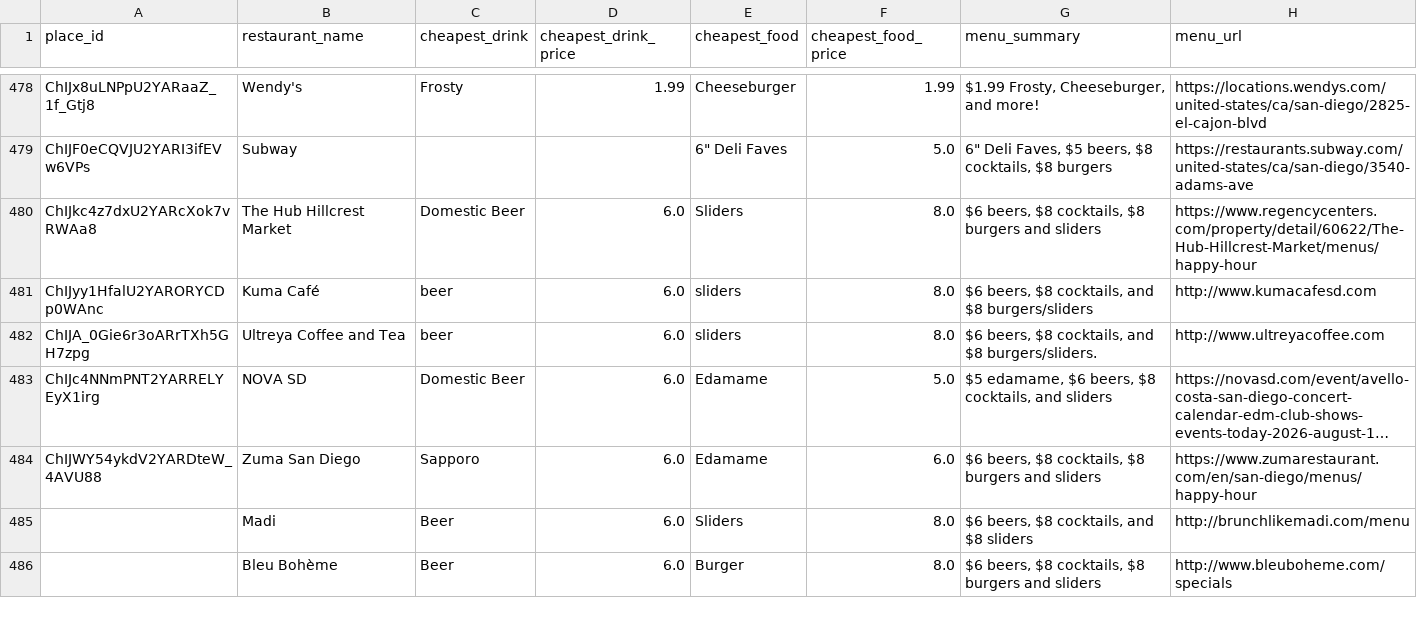
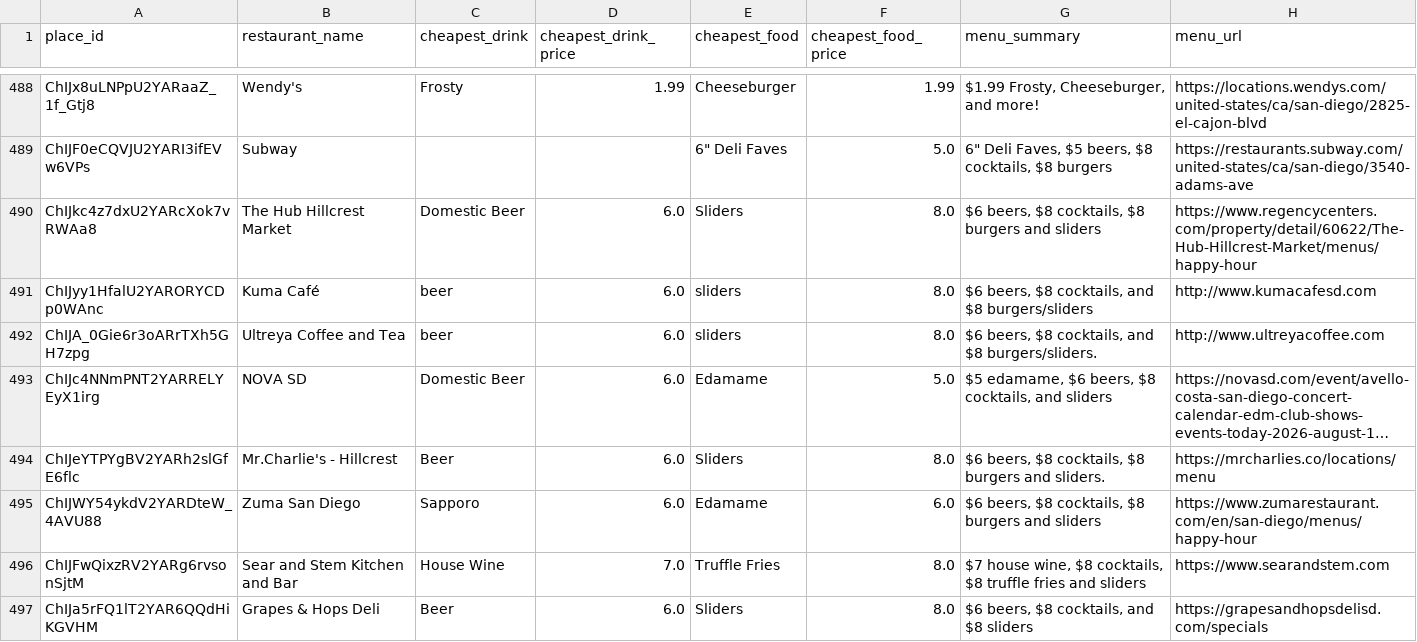
Before and after one commit to ruslanosipov/sandiegohours, a CSV file: public/menu_data.csv, drawn as a sheet; only a part is shown, gaps mark what is left out; the shorter side is filled out with more unchanged rows; long unchanged cells end in …; the diff covers the shown part only; the diff names each change by its address in the sheet, - before the commit and + after, or states it on an @@ line.

```diff
--- a/public/menu_data.csv
+++ b/public/menu_data.csv
+row 494: ChIJeYTPYgBV2YARh2slGfE6flc | Mr.Charlie's - Hillcrest | Beer | 6.0 | Sliders | 8.0 | $6 beers, $8 cocktails, $8 burgers and sliders. | https://mrcharlies.co/locations/menu
+row 496: ChIJFwQixzRV2YARg6rvsonSjtM | Sear and Stem Kitchen and Bar | House Wine | 7.0 | Truffle Fries | 8.0 | $7 house wine, $8 cocktails, $8 truffle fries and sliders | https://www.searandstem.com
+row 497: ChIJa5rFQ1lT2YAR6QQdHiKGVHM | Grapes & Hops Deli | Beer | 6.0 | Sliders | 8.0 | $6 beers, $8 cocktails, and $8 sliders | https://grapesandhopsdelisd.com/specials
```
Also changed, not shown: 13 added rows elsewhere in this file, 1 other file.
